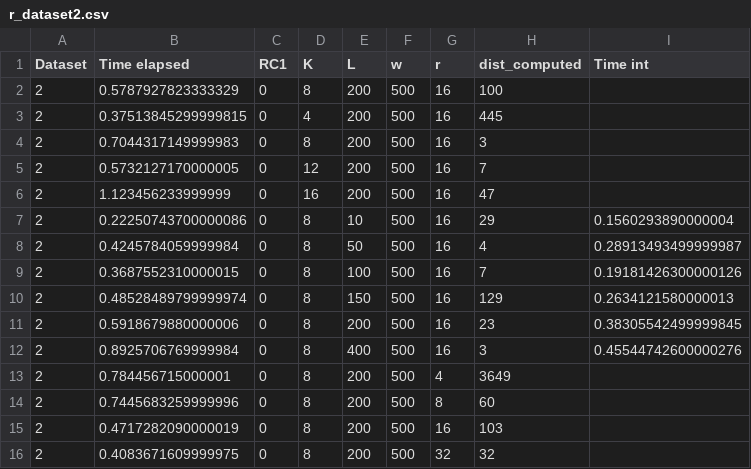
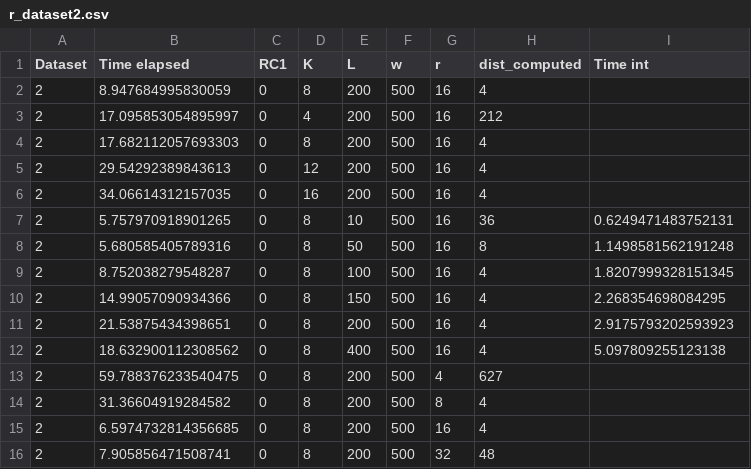
Before and after one commit to aidaLabDEI/LEIT-motifs, a CSV file: results/r_dataset2.csv, drawn as a sheet.

```diff
--- a/results/r_dataset2.csv
+++ b/results/r_dataset2.csv
@@ -1,16 +1,16 @@
 Dataset,Time elapsed,RC1,K,L,w,r,dist_computed,Time int
-2,0.5787927823333329,0,8,200,500,16,100,
-2,0.37513845299999815,0,4,200,500,16,445,
-2,0.7044317149999983,0,8,200,500,16,3,
-2,0.5732127170000005,0,12,200,500,16,7,
-2,1.123456233999999,0,16,200,500,16,47,
-2,0.22250743700000086,0,8,10,500,16,29,0.1560293890000004
-2,0.4245784059999984,0,8,50,500,16,4,0.28913493499999987
-2,0.3687552310000015,0,8,100,500,16,7,0.19181426300000126
-2,0.48528489799999974,0,8,150,500,16,129,0.2634121580000013
-2,0.5918679880000006,0,8,200,500,16,23,0.38305542499999845
-2,0.8925706769999984,0,8,400,500,16,3,0.45544742600000276
-2,0.784456715000001,0,8,200,500,4,3649,
-2,0.7445683259999996,0,8,200,500,8,60,
-2,0.4717282090000019,0,8,200,500,16,103,
-2,0.4083671609999975,0,8,200,500,32,32,
+2,8.947684995830059,0,8,200,500,16,4,
+2,17.095853054895997,0,4,200,500,16,212,
+2,17.682112057693303,0,8,200,500,16,4,
+2,29.54292389843613,0,12,200,500,16,4,
+2,34.06614312157035,0,16,200,500,16,4,
+2,5.757970918901265,0,8,10,500,16,36,0.6249471483752131
+2,5.680585405789316,0,8,50,500,16,8,1.1498581562191248
+2,8.752038279548287,0,8,100,500,16,4,1.8207999328151345
+2,14.99057090934366,0,8,150,500,16,4,2.268354698084295
+2,21.53875434398651,0,8,200,500,16,4,2.9175793202593923
+2,18.632900112308562,0,8,400,500,16,4,5.097809255123138
+2,59.788376233540475,0,8,200,500,4,627,
+2,31.36604919284582,0,8,200,500,8,4,
+2,6.5974732814356685,0,8,200,500,16,4,
+2,7.905856471508741,0,8,200,500,32,48,
```
Also changed, not shown: results/K_results.csv, results/R_results.csv, 27 other files.
